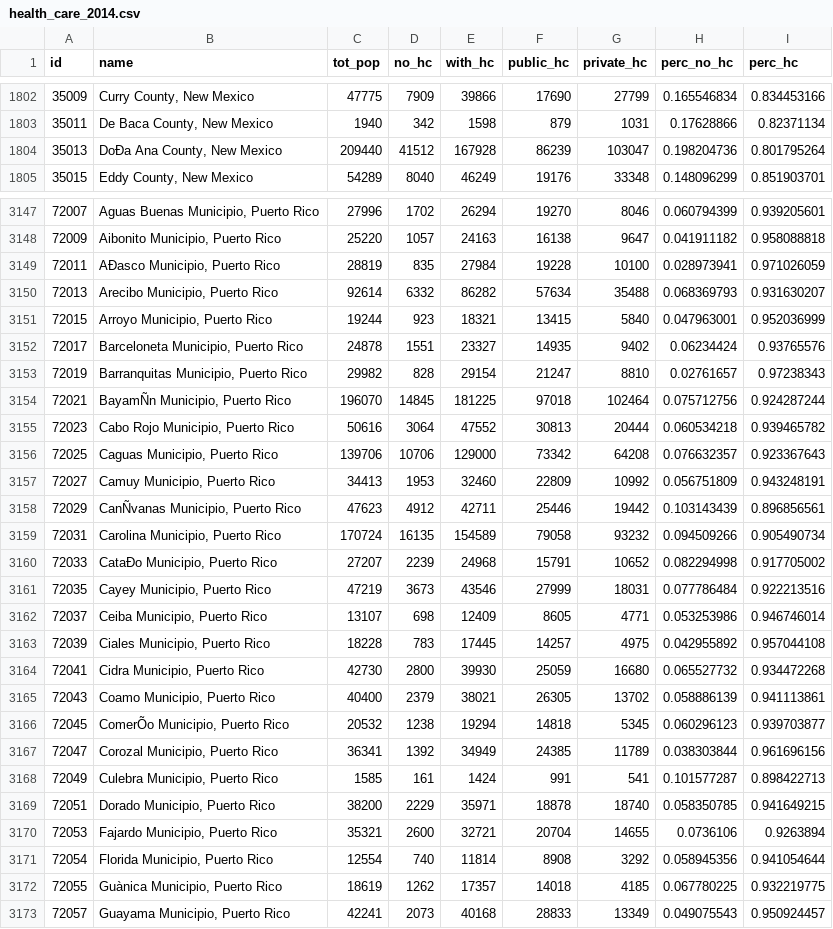
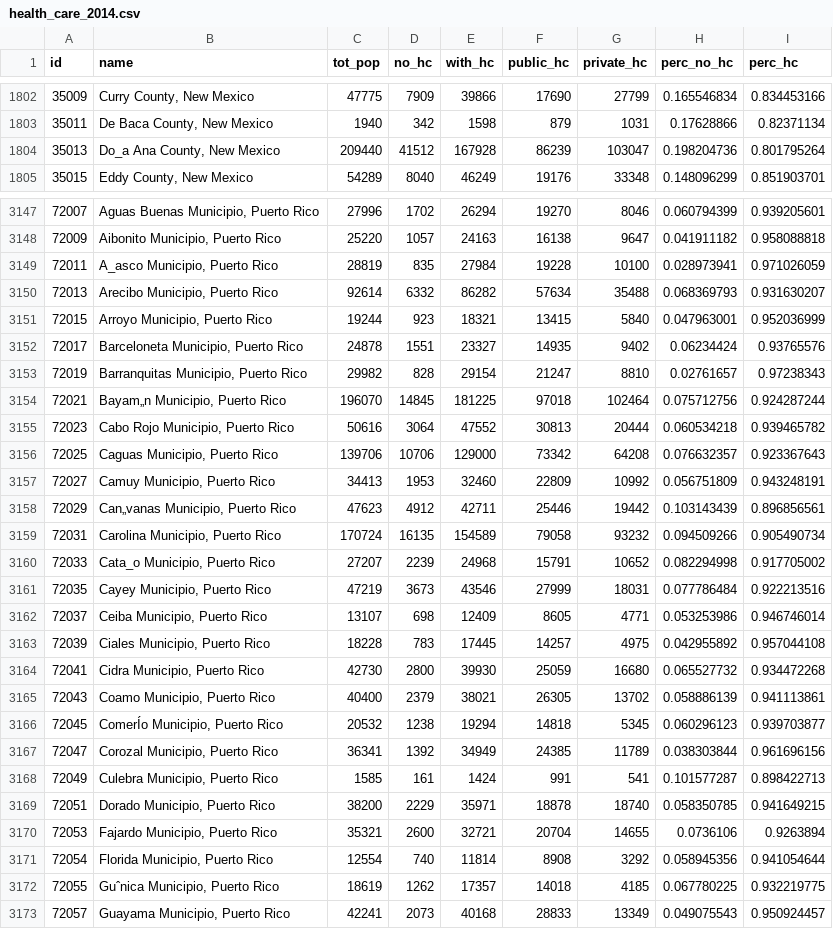
Before and after one commit to mzpq01/qiuwaishan.github.io, a CSV file: week10/data/health_care_2014.csv, drawn as a sheet; only a part is shown, gaps mark what is left out; the diff covers the shown part only.

```diff
--- a/week10/data/health_care_2014.csv
+++ b/week10/data/health_care_2014.csv
@@ -1803,3 +1803,3 @@ id,name,tot_pop,no_hc,with_hc,public_hc,private_hc,perc_no_hc,perc_hc
 35011,"De Baca County, New Mexico",1940,342,1598,879,1031,0.17628866,0.82371134
-35013,"DoÐa Ana County, New Mexico",209440,41512,167928,86239,103047,0.198204736,0.801795264
+35013,"Do_a Ana County, New Mexico",209440,41512,167928,86239,103047,0.198204736,0.801795264
 35015,"Eddy County, New Mexico",54289,8040,46249,19176,33348,0.148096299,0.851903701
@@ -3148,3 +3148,3 @@ id,name,tot_pop,no_hc,with_hc,public_hc,private_hc,perc_no_hc,perc_hc
 72009,"Aibonito Municipio, Puerto Rico",25220,1057,24163,16138,9647,0.041911182,0.958088818
-72011,"AÐasco Municipio, Puerto Rico",28819,835,27984,19228,10100,0.028973941,0.971026059
+72011,"A_asco Municipio, Puerto Rico",28819,835,27984,19228,10100,0.028973941,0.971026059
 72013,"Arecibo Municipio, Puerto Rico",92614,6332,86282,57634,35488,0.068369793,0.931630207
@@ -3153,3 +3153,3 @@ id,name,tot_pop,no_hc,with_hc,public_hc,private_hc,perc_no_hc,perc_hc
 72019,"Barranquitas Municipio, Puerto Rico",29982,828,29154,21247,8810,0.02761657,0.97238343
-72021,"BayamÑn Municipio, Puerto Rico",196070,14845,181225,97018,102464,0.075712756,0.924287244
+72021,"Bayam„n Municipio, Puerto Rico",196070,14845,181225,97018,102464,0.075712756,0.924287244
 72023,"Cabo Rojo Municipio, Puerto Rico",50616,3064,47552,30813,20444,0.060534218,0.939465782
@@ -3157,5 +3157,5 @@ id,name,tot_pop,no_hc,with_hc,public_hc,private_hc,perc_no_hc,perc_hc
 72027,"Camuy Municipio, Puerto Rico",34413,1953,32460,22809,10992,0.056751809,0.943248191
-72029,"CanÑvanas Municipio, Puerto Rico",47623,4912,42711,25446,19442,0.103143439,0.896856561
+72029,"Can„vanas Municipio, Puerto Rico",47623,4912,42711,25446,19442,0.103143439,0.896856561
 72031,"Carolina Municipio, Puerto Rico",170724,16135,154589,79058,93232,0.094509266,0.905490734
-72033,"CataÐo Municipio, Puerto Rico",27207,2239,24968,15791,10652,0.082294998,0.917705002
+72033,"Cata_o Municipio, Puerto Rico",27207,2239,24968,15791,10652,0.082294998,0.917705002
 72035,"Cayey Municipio, Puerto Rico",47219,3673,43546,27999,18031,0.077786484,0.922213516
@@ -3165,3 +3165,3 @@ id,name,tot_pop,no_hc,with_hc,public_hc,private_hc,perc_no_hc,perc_hc
 72043,"Coamo Municipio, Puerto Rico",40400,2379,38021,26305,13702,0.058886139,0.941113861
-72045,"ComerÕo Municipio, Puerto Rico",20532,1238,19294,14818,5345,0.060296123,0.939703877
+72045,"ComerÍo Municipio, Puerto Rico",20532,1238,19294,14818,5345,0.060296123,0.939703877
 72047,"Corozal Municipio, Puerto Rico",36341,1392,34949,24385,11789,0.038303844,0.961696156
@@ -3171,3 +3171,3 @@ id,name,tot_pop,no_hc,with_hc,public_hc,private_hc,perc_no_hc,perc_hc
 72054,"Florida Municipio, Puerto Rico",12554,740,11814,8908,3292,0.058945356,0.941054644
-72055,"Guànica Municipio, Puerto Rico",18619,1262,17357,14018,4185,0.067780225,0.932219775
+72055,"Guˆnica Municipio, Puerto Rico",18619,1262,17357,14018,4185,0.067780225,0.932219775
 72057,"Guayama Municipio, Puerto Rico",42241,2073,40168,28833,13349,0.049075543,0.950924457
```
Also changed, not shown: 10 edited cells elsewhere in this file, 7 other files.
